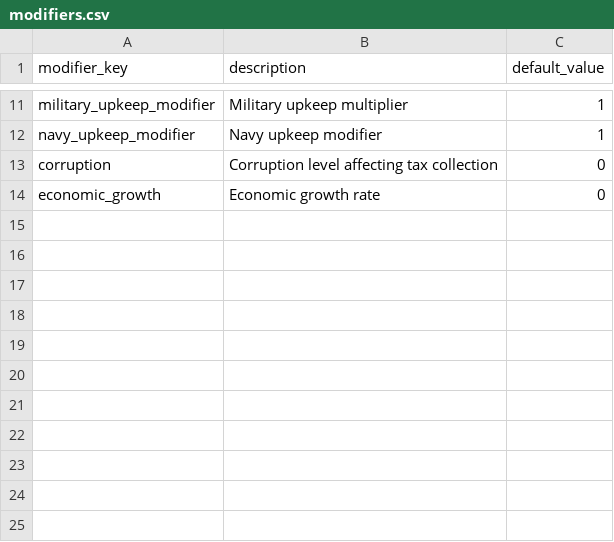
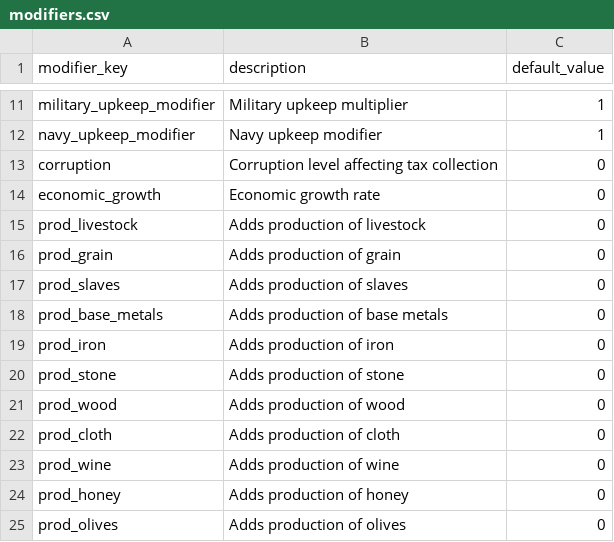
Before and after one commit to goslingholden/tgsimdb, a CSV file: data/modifiers.csv, drawn as a sheet; only a part is shown, gaps mark what is left out; the diff names each change by its address in the sheet, - before the commit and + after, or states it on an @@ line.

Commit message:
v.0.9.10 # Added building based resource production. Removed commented lines.

```diff
--- a/data/modifiers.csv
+++ b/data/modifiers.csv
+row 15: prod_livestock | Adds production of livestock | 0
+row 16: prod_grain | Adds production of grain | 0
+row 17: prod_slaves | Adds production of slaves | 0
+row 18: prod_base_metals | Adds production of base metals | 0
+row 19: prod_iron | Adds production of iron | 0
+row 20: prod_stone | Adds production of stone | 0
+row 21: prod_wood | Adds production of wood | 0
+row 22: prod_cloth | Adds production of cloth | 0
+row 23: prod_wine | Adds production of wine | 0
+row 24: prod_honey | Adds production of honey | 0
+row 25: prod_olives | Adds production of olives | 0
```
Also changed, not shown: data/province_buildings.csv, 7 other files.
